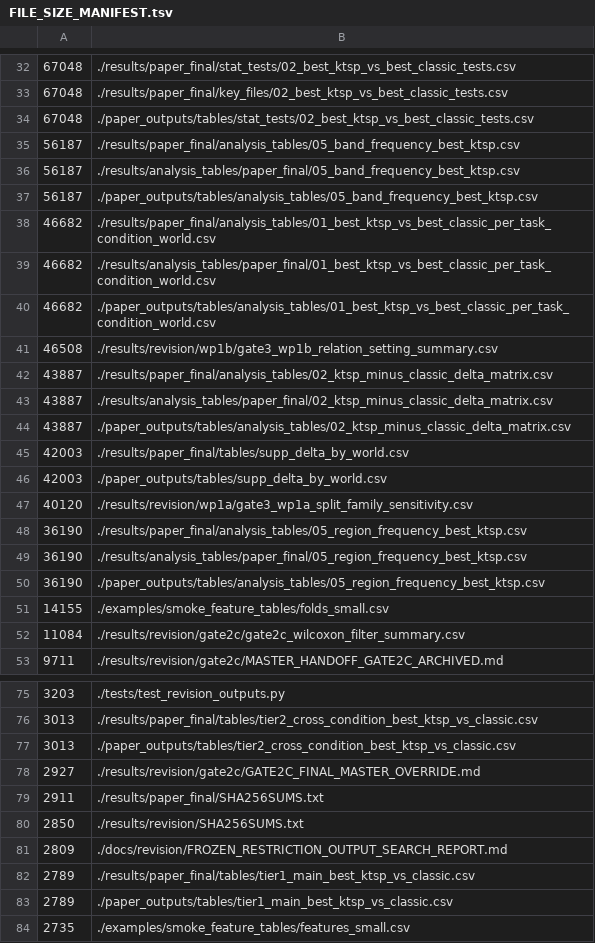
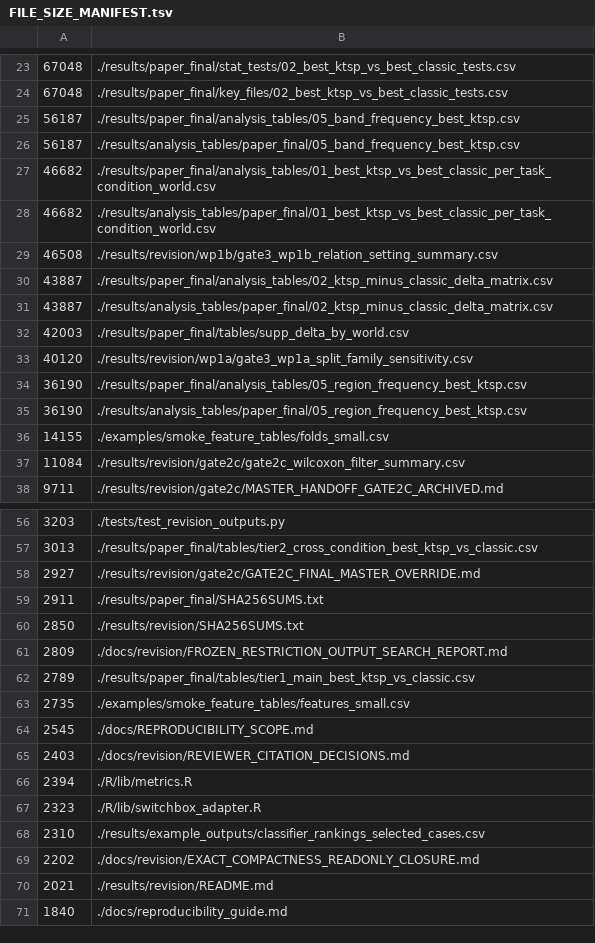
Before and after one commit to mczajkowskipb/relational-eeg-openneuro-adftd, a TSV file: docs/FILE_SIZE_MANIFEST.tsv, drawn as a sheet; only a part is shown, gaps mark what is left out; the shorter side is filled out with more unchanged rows; the diff covers the shown part only.

```diff
--- a/docs/FILE_SIZE_MANIFEST.tsv
+++ b/docs/FILE_SIZE_MANIFEST.tsv
@@ -33,9 +24,6 @@
 67048	./results/paper_final/key_files/02_best_ktsp_vs_best_classic_tests.csv
-67048	./paper_outputs/tables/stat_tests/02_best_ktsp_vs_best_classic_tests.csv
 56187	./results/paper_final/analysis_tables/05_band_frequency_best_ktsp.csv
 56187	./results/analysis_tables/paper_final/05_band_frequency_best_ktsp.csv
-56187	./paper_outputs/tables/analysis_tables/05_band_frequency_best_ktsp.csv
 46682	./results/paper_final/analysis_tables/01_best_ktsp_vs_best_classic_per_task_condition_world.csv
 46682	./results/analysis_tables/paper_final/01_best_ktsp_vs_best_classic_per_task_condition_world.csv
-46682	./paper_outputs/tables/analysis_tables/01_best_ktsp_vs_best_classic_per_task_condition_world.csv
 46508	./results/revision/wp1b/gate3_wp1b_relation_setting_summary.csv
@@ -43,5 +31,3 @@
 43887	./results/analysis_tables/paper_final/02_ktsp_minus_classic_delta_matrix.csv
-43887	./paper_outputs/tables/analysis_tables/02_ktsp_minus_classic_delta_matrix.csv
 42003	./results/paper_final/tables/supp_delta_by_world.csv
-42003	./paper_outputs/tables/supp_delta_by_world.csv
 40120	./results/revision/wp1a/gate3_wp1a_split_family_sensitivity.csv
@@ -49,3 +35,2 @@
 36190	./results/analysis_tables/paper_final/05_region_frequency_best_ktsp.csv
-36190	./paper_outputs/tables/analysis_tables/05_region_frequency_best_ktsp.csv
 14155	./examples/smoke_feature_tables/folds_small.csv
@@ -76,3 +57,2 @@
 3013	./results/paper_final/tables/tier2_cross_condition_best_ktsp_vs_classic.csv
-3013	./paper_outputs/tables/tier2_cross_condition_best_ktsp_vs_classic.csv
 2927	./results/revision/gate2c/GATE2C_FINAL_MASTER_OVERRIDE.md
@@ -82,3 +62,2 @@
 2789	./results/paper_final/tables/tier1_main_best_ktsp_vs_classic.csv
-2789	./paper_outputs/tables/tier1_main_best_ktsp_vs_classic.csv
 2735	./examples/smoke_feature_tables/features_small.csv
```
Also changed, not shown: 15 removed rows elsewhere in this file, 1 other file.
